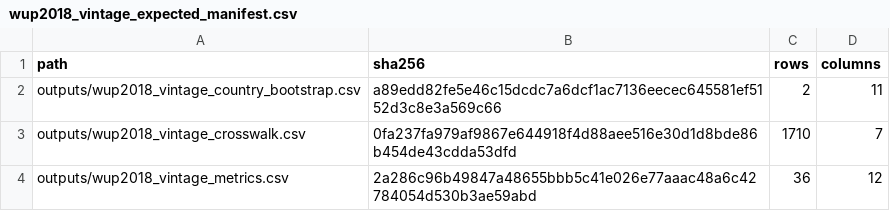
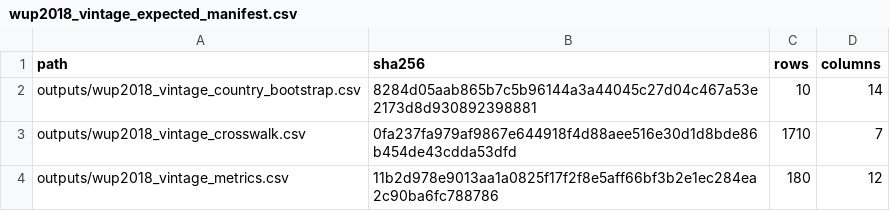
Before and after one commit to danielastone/Global-Urban-Growth-Lab, a CSV file: results/wup2018_vintage_expected_manifest.csv, drawn as a sheet.

Commit message:
Decompose vintage errors by forecast horizon

```diff
--- a/results/wup2018_vintage_expected_manifest.csv
+++ b/results/wup2018_vintage_expected_manifest.csv
@@ -1,4 +1,4 @@
 path,sha256,rows,columns
-outputs/wup2018_vintage_country_bootstrap.csv,a89edd82fe5e46c15dcdc7a6dcf1ac7136eecec645581ef5152d3c8e3a569c66,2,11
+outputs/wup2018_vintage_country_bootstrap.csv,8284d05aab865b7c5b96144a3a44045c27d04c467a53e2173d8d930892398881,10,14
 outputs/wup2018_vintage_crosswalk.csv,0fa237fa979af9867e644918f4d88aee516e30d1d8bde86b454de43cdda53dfd,1710,7
-outputs/wup2018_vintage_metrics.csv,2a286c96b49847a48655bbb5c41e026e77aaac48a6c42784054d530b3ae59abd,36,12
+outputs/wup2018_vintage_metrics.csv,11b2d978e9013aa1a0825f17f2f8e5aff66bf3b2e1ec284ea2c90ba6fc788786,180,12
```
Also changed, not shown: 2 other files.
